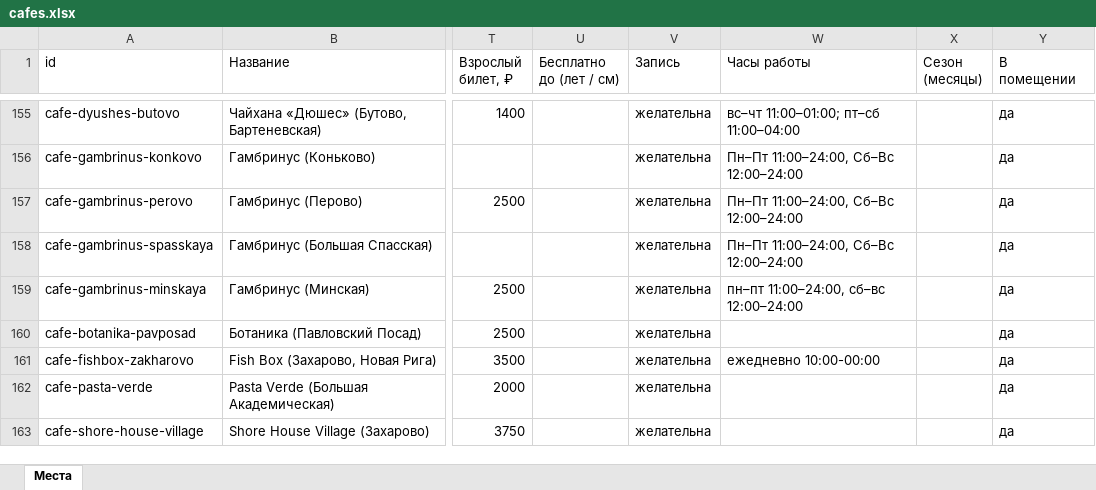
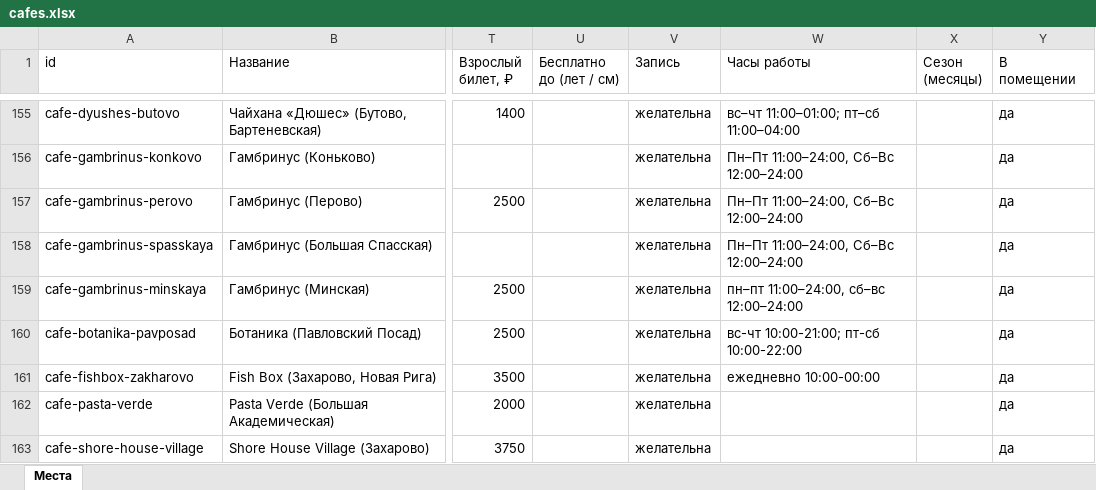
Before and after one commit to vadimsurov-apps/kudapoiti-data, an Excel workbook: data/parts/cafes.xlsx, sheet Места, drawn as a sheet; only a part is shown, gaps mark what is left out; values as stored, in another font and other column widths than the file's, no borders; the diff covers the shown part only; the diff names each change by its address in the sheet, - before the commit and + after, or states it on an @@ line.

```diff
--- a/data/parts/cafes.xlsx (sheet Места)
+++ b/data/parts/cafes.xlsx (sheet Места)
-W160 (Часы работы): (empty)
+W160 (Часы работы): вс-чт 10:00-21:00; пт-сб 10:00-22:00
```
Also changed, not shown: 19 edited cells elsewhere in this sheet, data/kuda-poiti-mesta.xlsx, data/parts/creative.xlsx, 9 other files.
